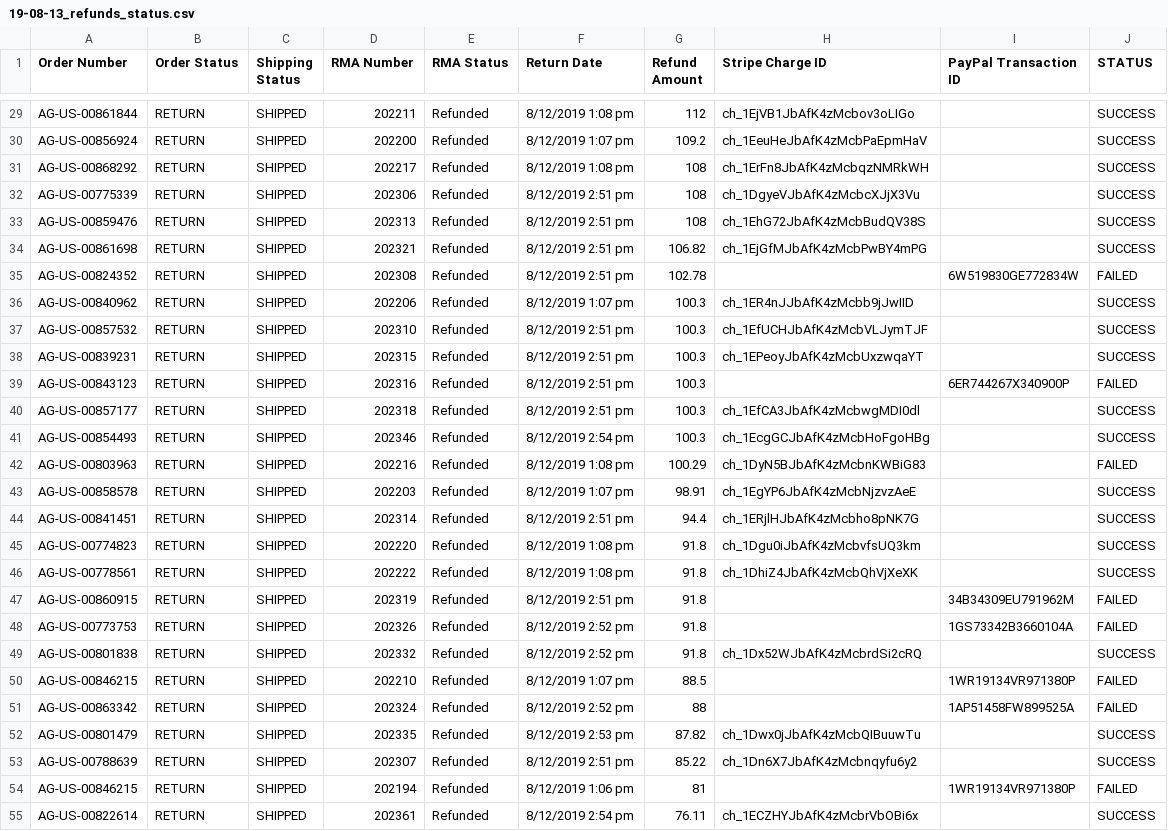
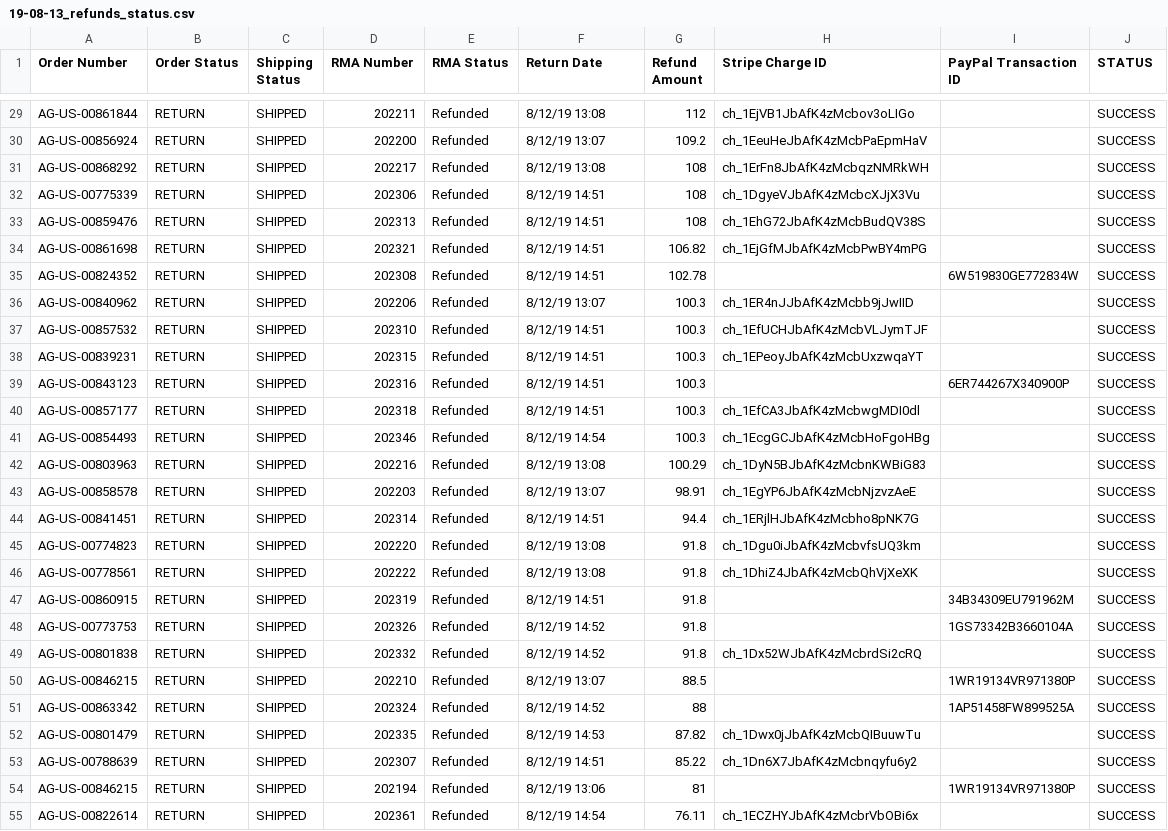
Before and after one commit to american-giant/ag_refunds_bulk_processor, a CSV file: archive/19-08-13/19-08-13_refunds_status.csv, drawn as a sheet; only a part is shown, gaps mark what is left out; the diff covers the shown part only; the diff names each change by its address in the sheet, - before the commit and + after, or states it on an @@ line.

```diff
--- a/archive/19-08-13/19-08-13_refunds_status.csv
+++ b/archive/19-08-13/19-08-13_refunds_status.csv
-F29 (Return Date): 8/12/2019 1:08 pm
+F29 (Return Date): 8/12/19 13:08
-F30 (Return Date): 8/12/2019 1:07 pm
+F30 (Return Date): 8/12/19 13:07
-F31 (Return Date): 8/12/2019 1:08 pm
+F31 (Return Date): 8/12/19 13:08
-F32:F35 (Return Date): 8/12/2019 2:51 pm
+F32:F35 (Return Date): 8/12/19 14:51
-J35 (STATUS): FAILED
+J35 (STATUS): SUCCESS
-F36 (Return Date): 8/12/2019 1:07 pm
+F36 (Return Date): 8/12/19 13:07
-F37:F40 (Return Date): 8/12/2019 2:51 pm
+F37:F40 (Return Date): 8/12/19 14:51
-J39 (STATUS): FAILED
+J39 (STATUS): SUCCESS
-F41 (Return Date): 8/12/2019 2:54 pm
+F41 (Return Date): 8/12/19 14:54
-F42 (Return Date): 8/12/2019 1:08 pm
+F42 (Return Date): 8/12/19 13:08
-J42 (STATUS): FAILED
+J42 (STATUS): SUCCESS
-F43 (Return Date): 8/12/2019 1:07 pm
+F43 (Return Date): 8/12/19 13:07
-F44 (Return Date): 8/12/2019 2:51 pm
+F44 (Return Date): 8/12/19 14:51
-F45:F46 (Return Date): 8/12/2019 1:08 pm
+F45:F46 (Return Date): 8/12/19 13:08
-F47 (Return Date): 8/12/2019 2:51 pm
+F47 (Return Date): 8/12/19 14:51
-J47:J48 (STATUS): FAILED
+J47:J48 (STATUS): SUCCESS
-F48:F49 (Return Date): 8/12/2019 2:52 pm
+F48:F49 (Return Date): 8/12/19 14:52
-F50 (Return Date): 8/12/2019 1:07 pm
+F50 (Return Date): 8/12/19 13:07
-J50:J51 (STATUS): FAILED
+J50:J51 (STATUS): SUCCESS
-F51 (Return Date): 8/12/2019 2:52 pm
+F51 (Return Date): 8/12/19 14:52
-F52 (Return Date): 8/12/2019 2:53 pm
+F52 (Return Date): 8/12/19 14:53
-F53 (Return Date): 8/12/2019 2:51 pm
+F53 (Return Date): 8/12/19 14:51
-F54 (Return Date): 8/12/2019 1:06 pm
+F54 (Return Date): 8/12/19 13:06
-J54 (STATUS): FAILED
+J54 (STATUS): SUCCESS
-F55 (Return Date): 8/12/2019 2:54 pm
+F55 (Return Date): 8/12/19 14:54
```
Also changed, not shown: 49 edited cells elsewhere in this file, 1 other file.
